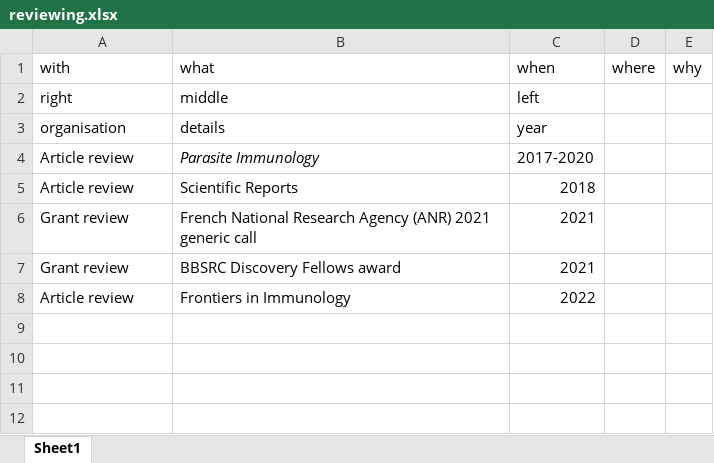
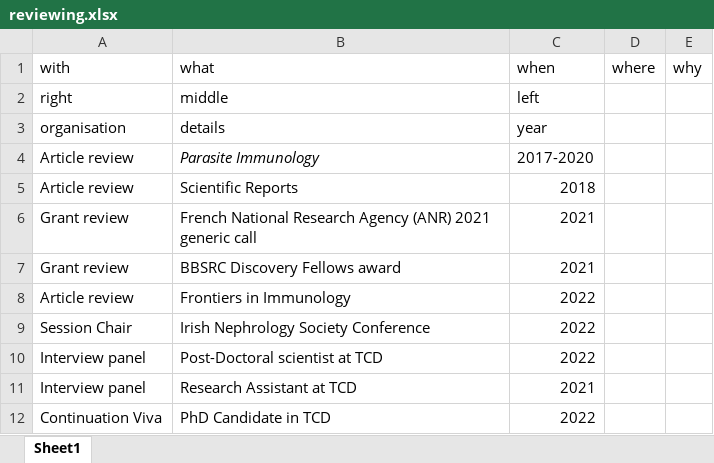
Before and after one commit to Conorisco/CV, an Excel workbook: data/reviewing.xlsx, sheet Sheet1, drawn as a sheet; values as stored, in another font and other column widths than the file's, no borders; the diff names each change by its address in the sheet, - before the commit and + after, or states it on an @@ line.

```diff
--- a/data/reviewing.xlsx (sheet Sheet1)
+++ b/data/reviewing.xlsx (sheet Sheet1)
+row 9: Session Chair | Irish Nephrology Society Conference | 2022
+row 10: Interview panel | Post-Doctoral scientist at TCD | 2022
+row 11: Interview panel | Research Assistant at TCD | 2021
+row 12: Continuation Viva | PhD Candidate in TCD | 2022
```
Also changed, not shown: data/grants.xlsx, data/presentations.xlsx, 6 other files.
